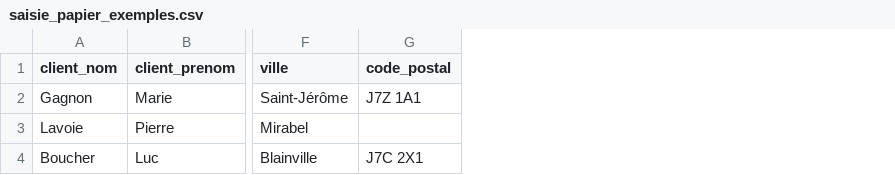
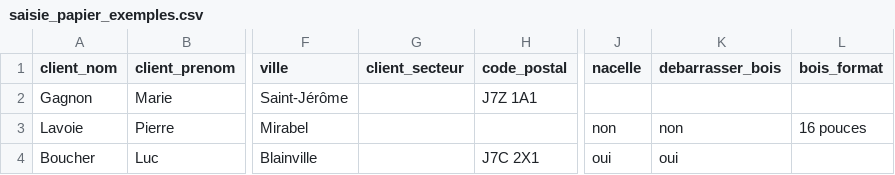
Before and after one commit to Ticobeast/Visionary, a CSV file: modeles/saisie_papier_exemples.csv, drawn as a sheet; only a part is shown, gaps mark what is left out; the diff names each change by its address in the sheet, - before the commit and + after, or states it on an @@ line.

```diff
--- a/modeles/saisie_papier_exemples.csv
+++ b/modeles/saisie_papier_exemples.csv
+column G (client_secteur), empty
+column J (nacelle), rows 3-4: non | oui
+column K (debarrasser_bois), rows 3-4: non | oui
+column L (bois_format), row 3: 16 pouces
```
Also changed, not shown: modeles/saisie_papier_vide.csv, 24 other files.
